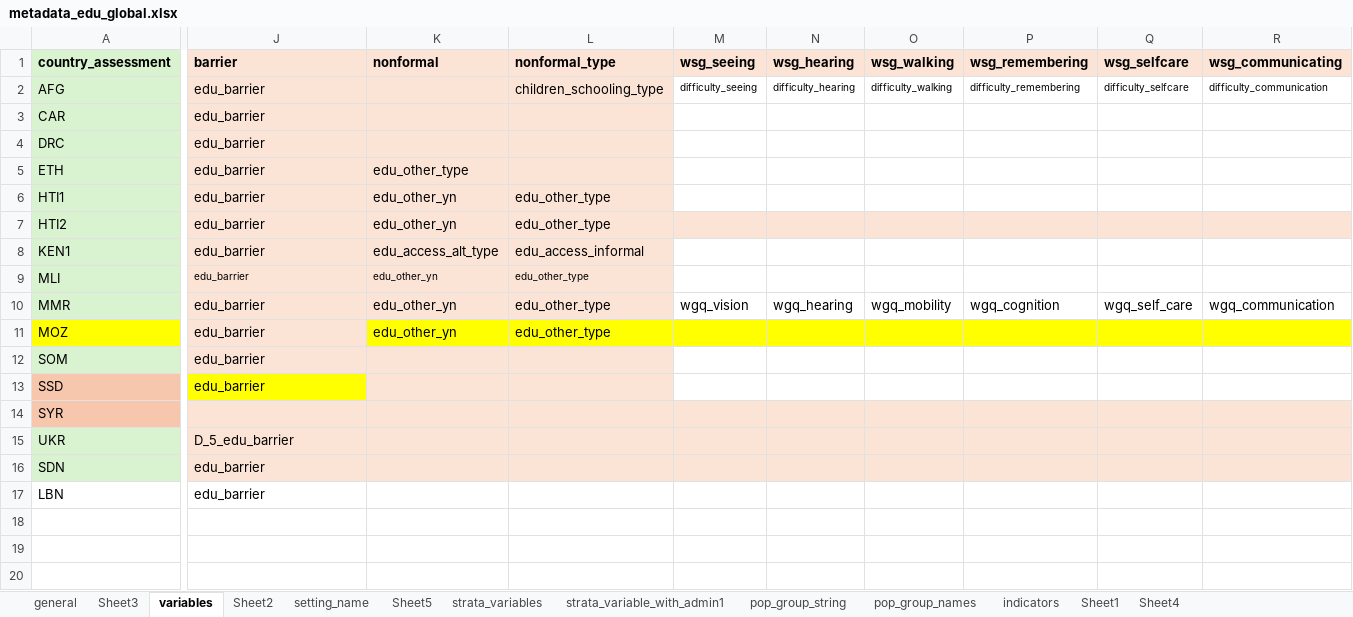
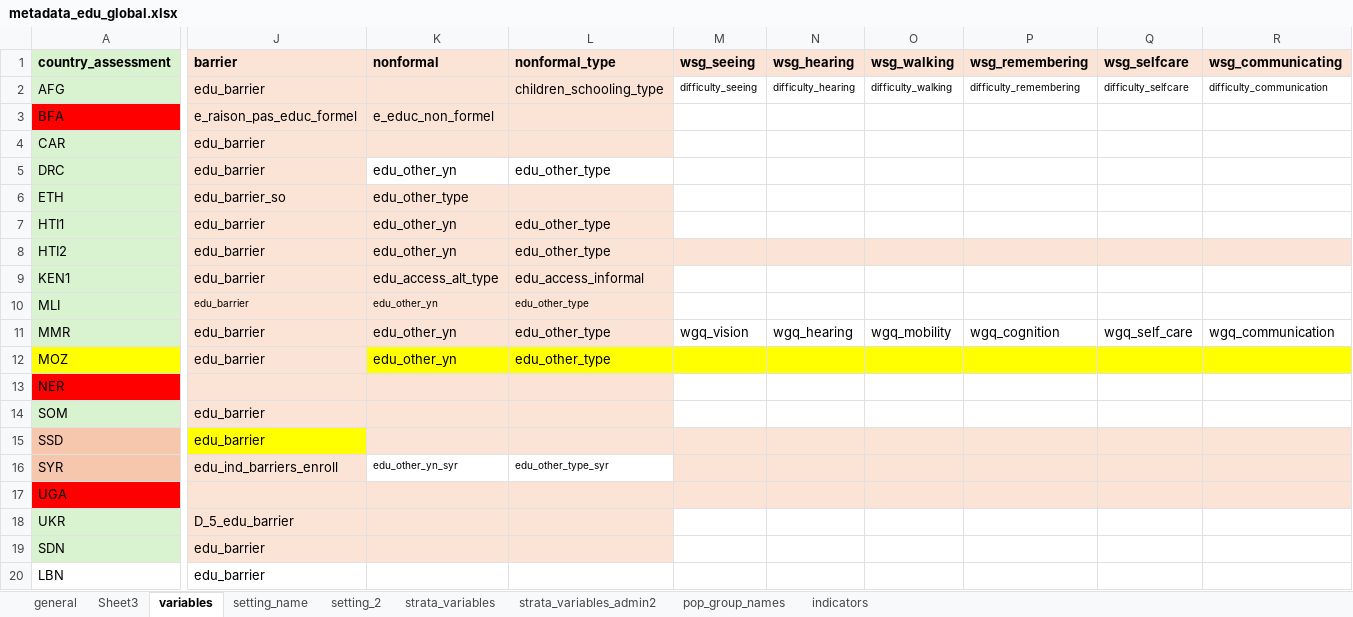
Before and after one commit to martivit/MSNA_EduAnalysis_and_xcrisis, an Excel workbook: EduAnalysisTool/input_global/metadata_edu_global.xlsx, sheet variables, drawn as a sheet; only a part is shown, gaps mark what is left out; values as stored, in another font and other column widths than the file's, no borders; conditional formats not drawn; addresses are those after the commit; rows hold the shown columns only; the diff covers the shown part only; the diff names each change by its address in the sheet, - before the commit and + after, or states it on an @@ line.

```diff
--- a/EduAnalysisTool/input_global/metadata_edu_global.xlsx (sheet variables)
+++ b/EduAnalysisTool/input_global/metadata_edu_global.xlsx (sheet variables)
-sheet tab: Sheet5
+sheet tab: setting_2
-sheet tab: Sheet2
-sheet tab: strata_variable_with_admin1
-sheet tab: pop_group_string
-sheet tab: Sheet1
-sheet tab: Sheet4
+sheet tab: strata_variables_admin2
+row 3: BFA | e_raison_pas_educ_formel | e_educ_non_formel
-K5 (nonformal): (empty)
+K5 (nonformal): edu_other_yn
-K5:L5 fill: #FBE3D6
+K5:L5 fill: none
-L5 (nonformal_type): (empty)
+L5 (nonformal_type): edu_other_type
-J6 (barrier): edu_barrier
+J6 (barrier): edu_barrier_so
+row 13: NER
-M15:R15 fill: none
+M15:R15 fill: #FBE3D6
+row 16: SYR | edu_ind_barriers_enroll | edu_other_yn_syr | edu_other_type_syr
-A17 (country_assessment): SYR
+A17 (country_assessment): UGA
-A17 fill: #F6C6AD
+A17 fill: #FF0000
-M18:R19 fill: #FBE3D6
+M18:R19 fill: none
```
Also changed, not shown: cell formats elsewhere in this sheet, sheet strata_variables, sheet setting_name, sheet pop_group_names, sheet general, EduAnalysisTool/input_tool/edu_analysistools_loa_starting_kit.xlsx, EduAnalysisTool/input_tool/edu_indicator_labelling.xlsx, 7 other files.
